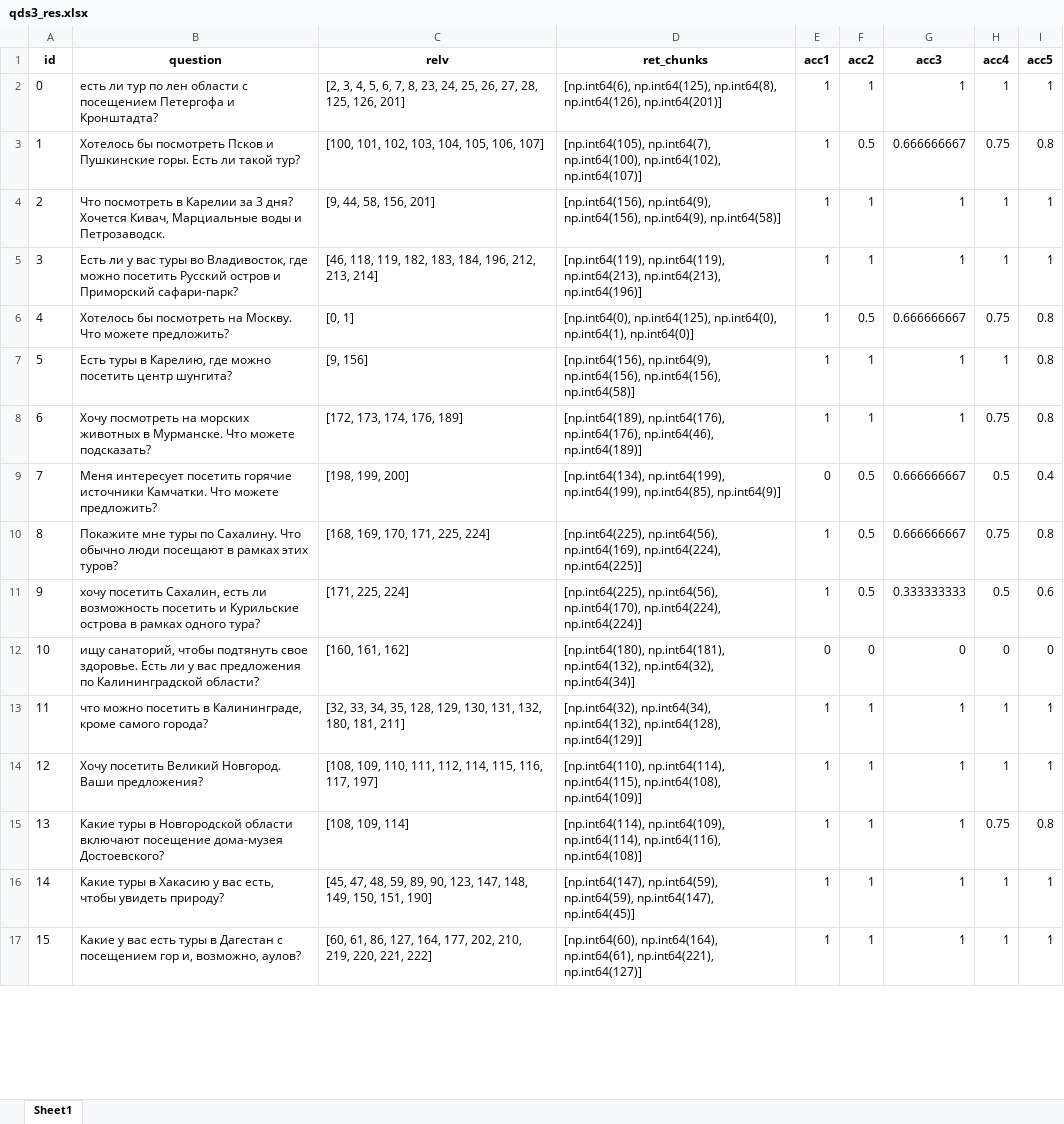
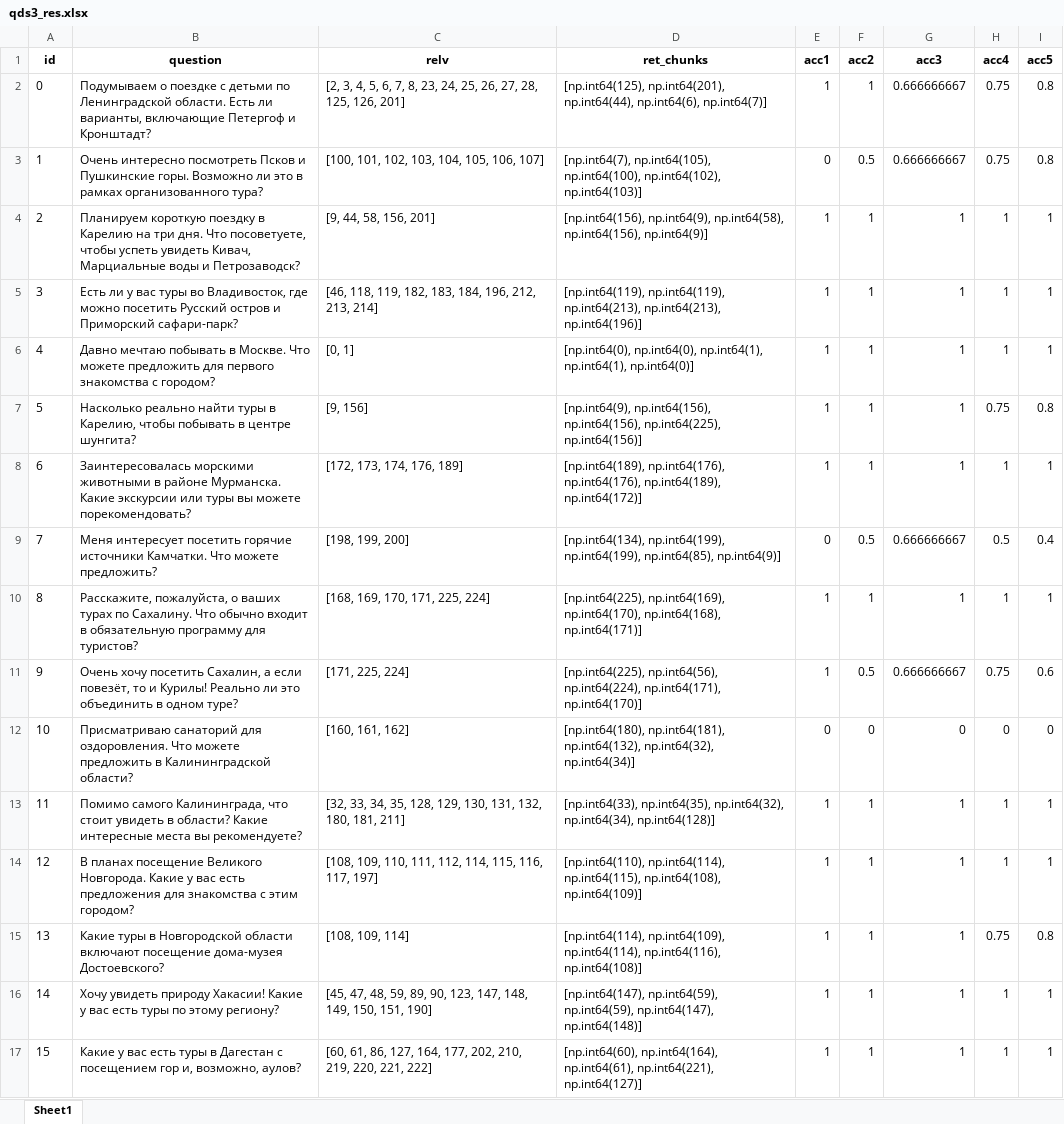
Before and after one commit to kkksas/diplomat, an Excel workbook: anextour parser/results/faiss/qds3_res.xlsx, sheet Sheet1, drawn as a sheet; only a part is shown; values as stored, in another font and other column widths than the file's, no borders; removed rows and columns are numbered as before the commit, all else as after; the diff covers the shown part only; the diff names each change by its address in the sheet, - before the commit and + after, or states it on an @@ line.

```diff
--- a/anextour parser/results/faiss/qds3_res.xlsx (sheet Sheet1)
+++ b/anextour parser/results/faiss/qds3_res.xlsx (sheet Sheet1)
-B2 (question): есть ли тур по лен области с посещением Петергофа и Кронштадта?
+B2 (question): Подумываем о поездке с детьми по Ленинградской области. Есть ли варианты, включающие Петергоф и Кронштадт?
-D2 (ret_chunks): [np.int64(6), np.int64(125), np.int64(8), np.int64(126), np.int64(201)]
+D2 (ret_chunks): [np.int64(125), np.int64(201), np.int64(44), np.int64(6), np.int64(7)]
-G2 (acc3): 1
+G2 (acc3): 0.666666667
-H2 (acc4): 1
+H2 (acc4): 0.75
-I2 (acc5): 1
+I2 (acc5): 0.8
-B3 (question): Хотелось бы посмотреть Псков и Пушкинские горы. Есть ли такой тур?
+B3 (question): Очень интересно посмотреть Псков и Пушкинские горы. Возможно ли это в рамках организованного тура?
-D3 (ret_chunks): [np.int64(105), np.int64(7), np.int64(100), np.int64(102), np.int64(107)]
+D3 (ret_chunks): [np.int64(7), np.int64(105), np.int64(100), np.int64(102), np.int64(103)]
-E3 (acc1): 1
+E3 (acc1): 0
-B4 (question): Что посмотреть в Карелии за 3 дня? Хочется Кивач, Марциальные воды и Петрозаводск.
+B4 (question): Планируем короткую поездку в Карелию на три дня. Что посоветуете, чтобы успеть увидеть Кивач, Марциальные воды и Петрозаводск?
-D4 (ret_chunks): [np.int64(156), np.int64(9), np.int64(156), np.int64(9), np.int64(58)]
+D4 (ret_chunks): [np.int64(156), np.int64(9), np.int64(58), np.int64(156), np.int64(9)]
-row 6: 4 | Хотелось бы посмотреть на Москву. Что можете предложить? | [0, 1] | [np.int64(0), np.int64(125), np.int64(0), np.int64(1), np.int64(0)] | 1 | 0.5 | 0.666666667 | 0.75 | 0.8
@@ column A (id) renumbered between rows 6 and 11 @@
-B6 (question): Есть туры в Карелию, где можно посетить центр шунгита?
+B6 (question): Давно мечтаю побывать в Москве. Что можете предложить для первого знакомства с городом?
-C6 (relv): [9, 156]
+C6 (relv): [0, 1]
-D6 (ret_chunks): [np.int64(156), np.int64(9), np.int64(156), np.int64(156), np.int64(58)]
+D6 (ret_chunks): [np.int64(0), np.int64(0), np.int64(1), np.int64(1), np.int64(0)]
-I6 (acc5): 0.8
+I6 (acc5): 1
-B7 (question): Хочу посмотреть на морских животных в Мурманске. Что можете подсказать?
+B7 (question): Насколько реально найти туры в Карелию, чтобы побывать в центре шунгита?
-C7 (relv): [172, 173, 174, 176, 189]
+C7 (relv): [9, 156]
-D7 (ret_chunks): [np.int64(189), np.int64(176), np.int64(176), np.int64(46), np.int64(189)]
+D7 (ret_chunks): [np.int64(9), np.int64(156), np.int64(156), np.int64(225), np.int64(156)]
+row 8: 6 | Заинтересовалась морскими животными в районе Мурманска. Какие экскурсии или туры вы можете порекомендовать? | [172, 173, 174, 176, 189] | [np.int64(189), np.int64(176), np.int64(176), np.int64(189), np.int64(172)] | 1 | 1 | 1 | 1 | 1
+row 10: 8 | Расскажите, пожалуйста, о ваших турах по Сахалину. Что обычно входит в обязательную программу для туристов? | [168, 169, 170, 171, 225, 224] | [np.int64(225), np.int64(169), np.int64(170), np.int64(168), np.int64(171)] | 1 | 1 | 1 | 1 | 1
-B11 (question): Покажите мне туры по Сахалину. Что обычно люди посещают в рамках этих туров?
+B11 (question): Очень хочу посетить Сахалин, а если повезёт, то и Курилы! Реально ли это объединить в одном туре?
-C11 (relv): [168, 169, 170, 171, 225, 224]
+C11 (relv): [171, 225, 224]
-D11 (ret_chunks): [np.int64(225), np.int64(56), np.int64(169), np.int64(224), np.int64(225)]
+D11 (ret_chunks): [np.int64(225), np.int64(56), np.int64(224), np.int64(171), np.int64(170)]
-I11 (acc5): 0.8
+I11 (acc5): 0.6
-row 11: 9 | хочу посетить Сахалин, есть ли возможность посетить и Курильские острова в рамках одного тура? | [171, 225, 224] | [np.int64(225), np.int64(56), np.int64(170), np.int64(224), np.int64(224)] | 1 | 0.5 | 0.333333333 | 0.5 | 0.6
-B12 (question): ищу санаторий, чтобы подтянуть свое здоровье. Есть ли у вас предложения по Калининградской области?
+B12 (question): Присматриваю санаторий для оздоровления. Что можете предложить в Калининградской области?
-B13 (question): что можно посетить в Калининграде, кроме самого города?
+B13 (question): Помимо самого Калининграда, что стоит увидеть в области? Какие интересные места вы рекомендуете?
-D13 (ret_chunks): [np.int64(32), np.int64(34), np.int64(132), np.int64(128), np.int64(129)]
+D13 (ret_chunks): [np.int64(33), np.int64(35), np.int64(32), np.int64(34), np.int64(128)]
-B14 (question): Хочу посетить Великий Новгород. Ваши предложения?
+B14 (question): В планах посещение Великого Новгорода. Какие у вас есть предложения для знакомства с этим городом?
-B16 (question): Какие туры в Хакасию у вас есть, чтобы увидеть природу?
+B16 (question): Хочу увидеть природу Хакасии! Какие у вас есть туры по этому региону?
-D16 (ret_chunks): …np.int64(59), np.int64(147), np.int64(45)]
+D16 (ret_chunks): …np.int64(59), np.int64(147), np.int64(148)]
```
Also changed, not shown: 1 removed row and 6 edited cells elsewhere in this sheet, anextour parser/parsed.xlsx, anextour parser/results/asmbl/dont_cut/qds3_res_assmbl_70-30.xlsx, 51 other files.
